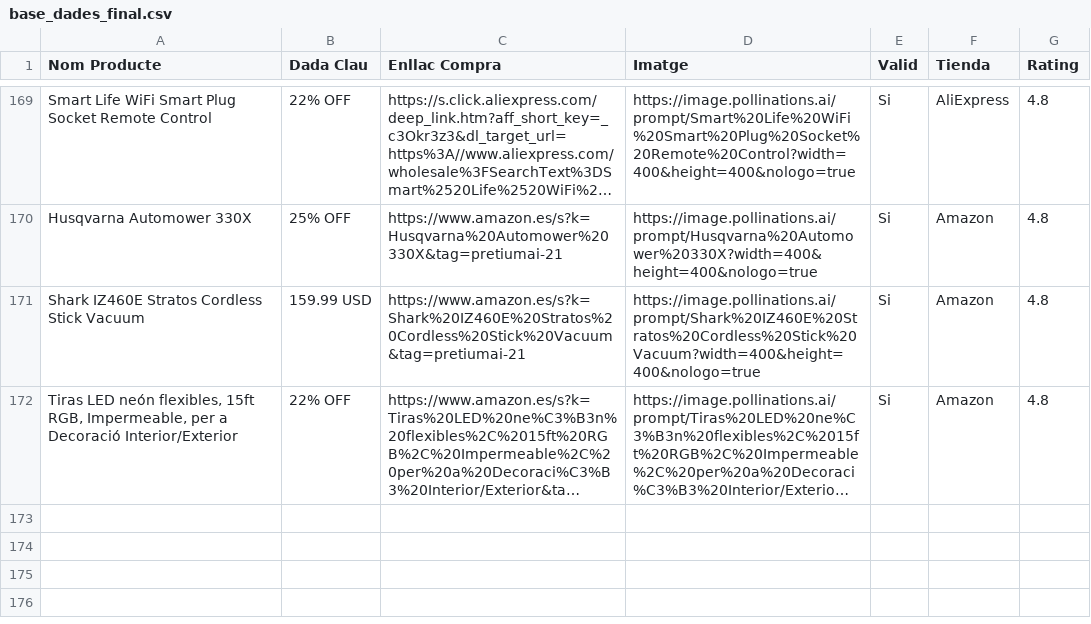
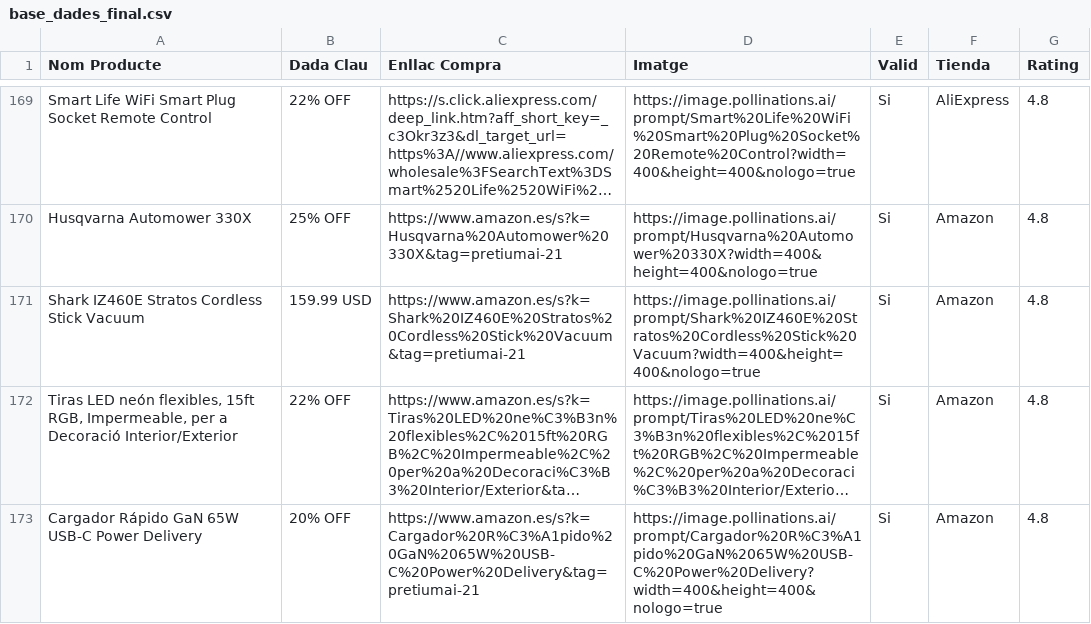
Before and after one commit to PretiumAI/pretiumai-shop, a CSV file: base_dades_final.csv, drawn as a sheet; only a part is shown, gaps mark what is left out; long unchanged cells end in …; the diff names each change by its address in the sheet, - before the commit and + after, or states it on an @@ line.

```diff
--- a/base_dades_final.csv
+++ b/base_dades_final.csv
+row 173: Cargador Rápido GaN 65W USB-C Power Delivery | 20% OFF | https://www.amazon.es/s?k=Cargador%20R%C3%A1pido%20GaN%2065W%20USB-C%20Power%20Delivery&tag=pretiumai-21 | https://image.pollinations.ai/prompt/Cargador%20R%C3%A1pido%20GaN%2065W%20USB-C%20Power%20Delivery?width=400&height=400&nologo=true | Si | Amazon | 4.8
```
Also changed, not shown: 1 other file.
